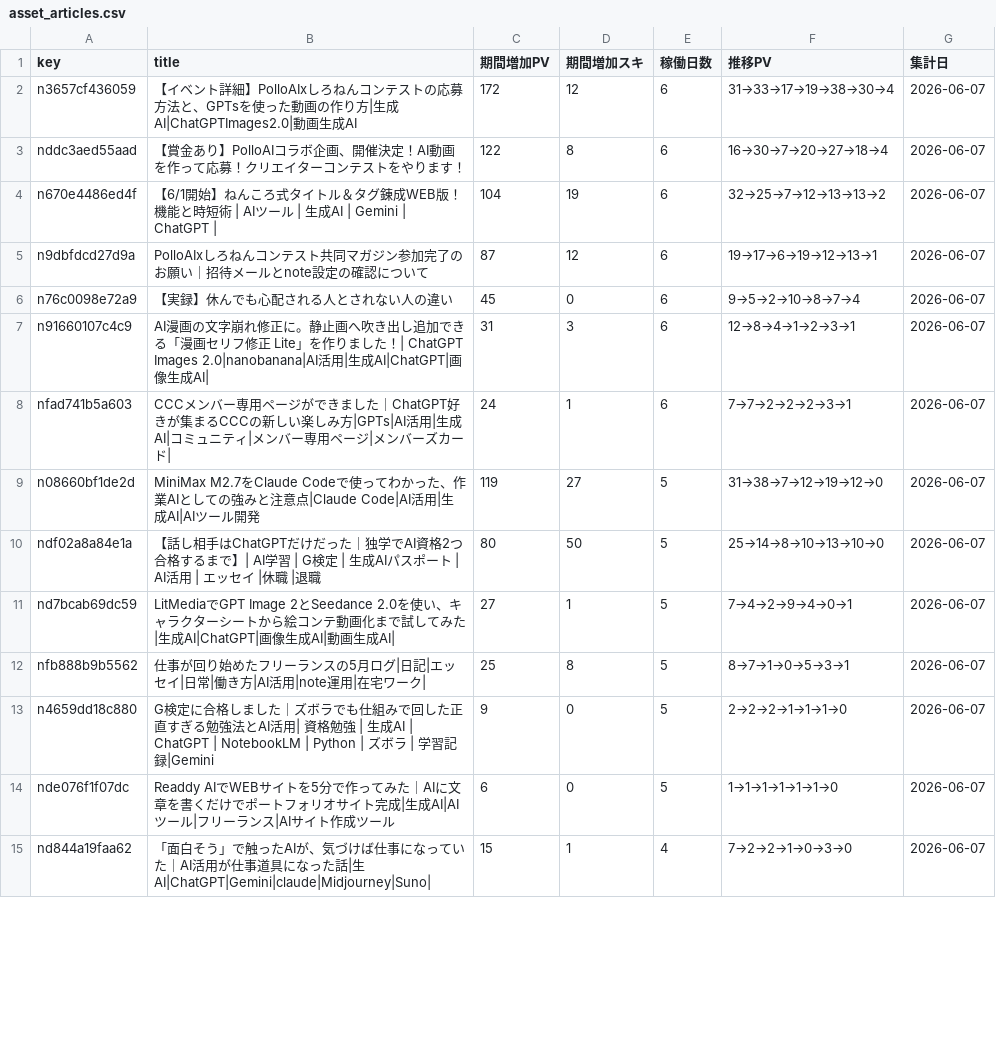
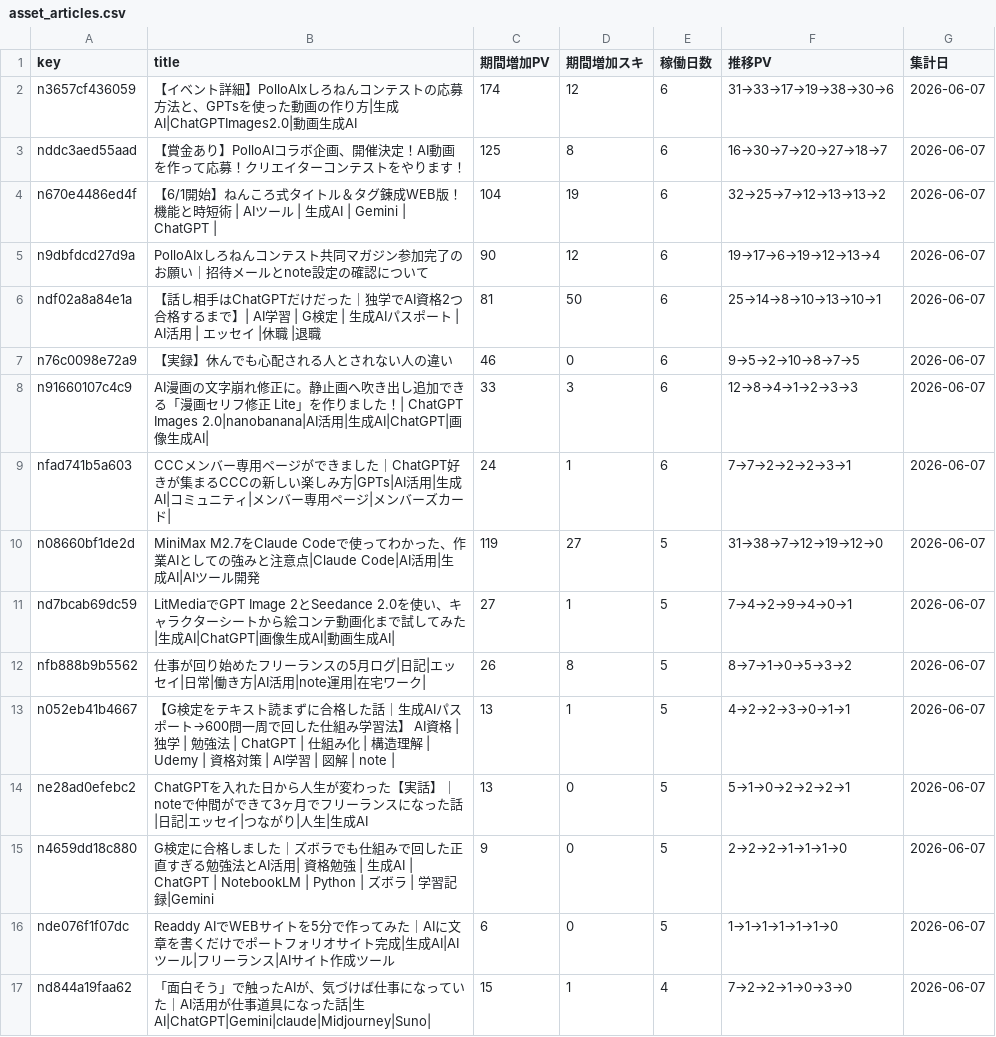
Before and after one commit to coolboylovegirl-byte/note-stats-dashboard, a CSV file: data/asset_articles.csv, drawn as a sheet; only a part is shown; the diff covers the shown part only.

```diff
--- a/data/asset_articles.csv
+++ b/data/asset_articles.csv
@@ -1,13 +1,15 @@
 key,title,期間増加PV,期間増加スキ,稼働日数,推移PV,集計日
-n3657cf436059,【イベント詳細】PolloAIxしろねんコンテストの応募方法と、GPTsを使った動画の作り方|生成AI|ChatGPTImages2.0|動画生成AI,172,12,6,31→33→17→19→38→30→4,2026-06-07
-nddc3aed55aad,【賞金あり】PolloAIコラボ企画、開催決定！AI動画を作って応募！クリエイターコンテストをやります！,122,8,6,16→30→7→20→27→18→4,2026-06-07
+n3657cf436059,【イベント詳細】PolloAIxしろねんコンテストの応募方法と、GPTsを使った動画の作り方|生成AI|ChatGPTImages2.0|動画生成AI,174,12,6,31→33→17→19→38→30→6,2026-06-07
+nddc3aed55aad,【賞金あり】PolloAIコラボ企画、開催決定！AI動画を作って応募！クリエイターコンテストをやります！,125,8,6,16→30→7→20→27→18→7,2026-06-07
 n670e4486ed4f,【6/1開始】ねんころ式タイトル＆タグ錬成WEB版！機能と時短術 | AIツール | 生成AI | Gemini | ChatGPT |,104,19,6,32→25→7→12→13→13→2,2026-06-07
-n9dbfdcd27d9a,PolloAIxしろねんコンテスト共同マガジン参加完了のお願い｜招待メールとnote設定の確認について,87,12,6,19→17→6→19→12→13→1,2026-06-07
-n76c0098e72a9,【実録】休んでも心配される人とされない人の違い,45,0,6,9→5→2→10→8→7→4,2026-06-07
-n91660107c4c9,AI漫画の文字崩れ修正に。静止画へ吹き出し追加できる「漫画セリフ修正 Lite」を作りました！| ChatGPT Images 2.0|nanobanana|AI活用|生成AI|ChatGPT|画像生成AI|,31,3,6,12→8→4→1→2→3→1,2026-06-07
+n9dbfdcd27d9a,PolloAIxしろねんコンテスト共同マガジン参加完了のお願い｜招待メールとnote設定の確認について,90,12,6,19→17→6→19→12→13→4,2026-06-07
+ndf02a8a84e1a,【話し相手はChatGPTだけだった｜独学でAI資格2つ合格するまで】| AI学習 | G検定 | 生成AIパスポート | AI活用 | エッセイ |休職 |退職,81,50,6,25→14→8→10→13→10→1,2026-06-07
+n76c0098e72a9,【実録】休んでも心配される人とされない人の違い,46,0,6,9→5→2→10→8→7→5,2026-06-07
+n91660107c4c9,AI漫画の文字崩れ修正に。静止画へ吹き出し追加できる「漫画セリフ修正 Lite」を作りました！| ChatGPT Images 2.0|nanobanana|AI活用|生成AI|ChatGPT|画像生成AI|,33,3,6,12→8→4→1→2→3→3,2026-06-07
 nfad741b5a603,CCCメンバー専用ページができました｜ChatGPT好きが集まるCCCの新しい楽しみ方|GPTs|AI活用|生成AI|コミュニティ|メンバー専用ページ|メンバーズカード|,24,1,6,7→7→2→2→2→3→1,2026-06-07
 n08660bf1de2d,MiniMax M2.7をClaude Codeで使ってわかった、作業AIとしての強みと注意点|Claude Code|AI活用|生成AI|AIツール開発,119,27,5,31→38→7→12→19→12→0,2026-06-07
-ndf02a8a84e1a,【話し相手はChatGPTだけだった｜独学でAI資格2つ合格するまで】| AI学習 | G検定 | 生成AIパスポート | AI活用 | エッセイ |休職 |退職,80,50,5,25→14→8→10→13→10→0,2026-06-07
 nd7bcab69dc59,LitMediaでGPT Image 2とSeedance 2.0を使い、キャラクターシートから絵コンテ動画化まで試してみた|生成AI|ChatGPT|画像生成AI|動画生成AI|,27,1,5,7→4→2→9→4→0→1,2026-06-07
-nfb888b9b5562,仕事が回り始めたフリーランスの5月ログ|日記|エッセイ|日常|働き方|AI活用|note運用|在宅ワーク|,25,8,5,8→7→1→0→5→3→1,2026-06-07
+nfb888b9b5562,仕事が回り始めたフリーランスの5月ログ|日記|エッセイ|日常|働き方|AI活用|note運用|在宅ワーク|,26,8,5,8→7→1→0→5→3→2,2026-06-07
+n052eb41b4667,【G検定をテキスト読まずに合格した話｜生成AIパスポート→600問一周で回した仕組み学習法】 AI資格 | 独学 | 勉強法 | ChatGPT | 仕組み化 | 構造理解 | Udemy | 資格対策 | AI学習 | 図解 | note |,13,1,5,4→2→2→3→0→1→1,2026-06-07
+ne28ad0efebc2,ChatGPTを入れた日から人生が変わった【実話】｜noteで仲間ができて3ヶ月でフリーランスになった話|日記|エッセイ|つながり|人生|生成AI,13,0,5,5→1→0→2→2→2→1,2026-06-07
 n4659dd18c880,G検定に合格しました｜ズボラでも仕組みで回した正直すぎる勉強法とAI活用| 資格勉強 | 生成AI | ChatGPT | NotebookLM | Python | ズボラ | 学習記録|Gemini,9,0,5,2→2→2→1→1→1→0,2026-06-07
```
Also changed, not shown: 3 added rows, 5 removed rows and 4 edited cells elsewhere in this file, data/daily_summary.csv, data/followers.csv, 4 other files.
